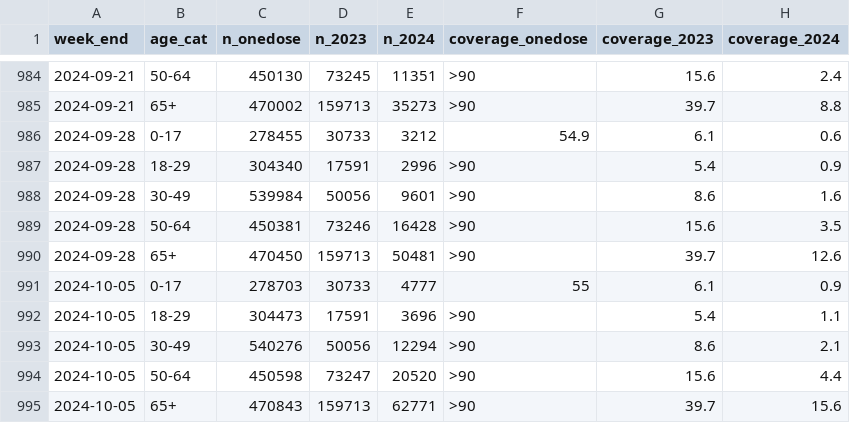
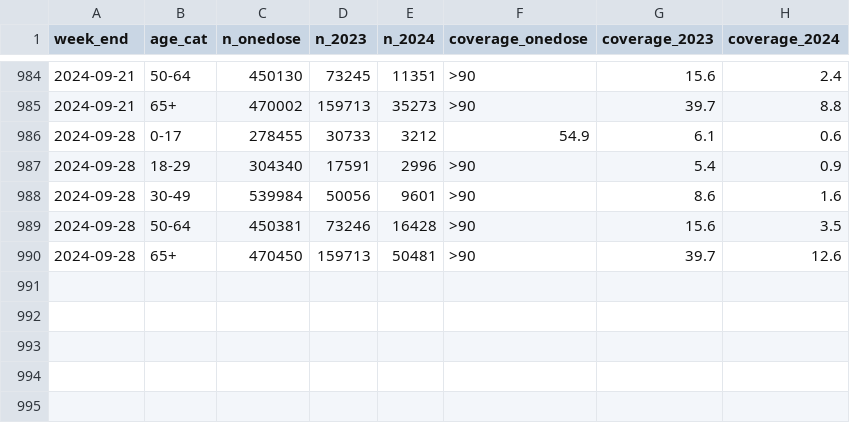
Before and after one commit to Cook-County-Department-of-Public-Health/covid-vaccine-data, a CSV file: vaccine-weekly-by-age.csv, drawn as a sheet; only a part is shown, gaps mark what is left out; the diff names each change by its address in the sheet, - before the commit and + after, or states it on an @@ line.

```diff
--- a/vaccine-weekly-by-age.csv
+++ b/vaccine-weekly-by-age.csv
-row 991: 2024-10-05 | 0-17 | 278703 | 30733 | 4777 | 55 | 6.1 | 0.9
-row 992: 2024-10-05 | 18-29 | 304473 | 17591 | 3696 | >90 | 5.4 | 1.1
-row 993: 2024-10-05 | 30-49 | 540276 | 50056 | 12294 | >90 | 8.6 | 2.1
-row 994: 2024-10-05 | 50-64 | 450598 | 73247 | 20520 | >90 | 15.6 | 4.4
-row 995: 2024-10-05 | 65+ | 470843 | 159713 | 62771 | >90 | 39.7 | 15.6
```
Also changed, not shown: vaccine-weekly-by-district.csv, vaccine-weekly-by-race-ethnicity.csv, 1 other file.
